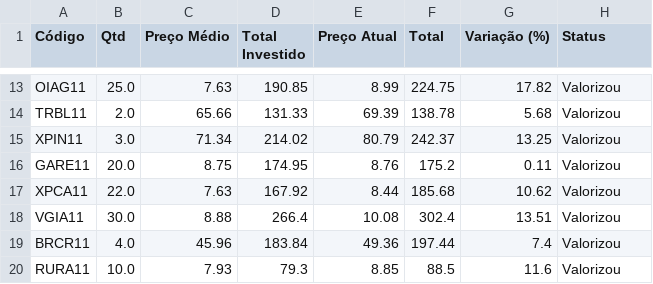
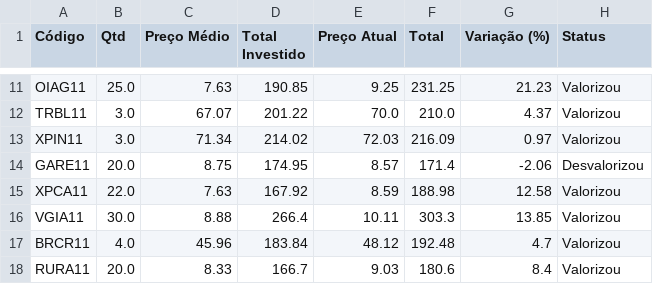
Before and after one commit to TheuSouza/Dashboard-de-Investimentos, a CSV file: projeto_v5/carteira_1.csv, drawn as a sheet; only a part is shown, gaps mark what is left out; addresses are those after the commit; the diff covers the shown part only; the diff names each change by its address in the sheet, - before the commit and + after, or states it on an @@ line.

```diff
--- a/projeto_v5/carteira_1.csv
+++ b/projeto_v5/carteira_1.csv
-E11 (Preço Atual): 8.99
+E11 (Preço Atual): 9.25
-F11 (Total): 224.75
+F11 (Total): 231.25
-G11 (Variação (%)): 17.82
+G11 (Variação (%)): 21.23
-B12 (Qtd): 2.0
+B12 (Qtd): 3.0
-C12 (Preço Médio): 65.66
+C12 (Preço Médio): 67.07
-D12 (Total Investido): 131.33
+D12 (Total Investido): 201.22
-E12 (Preço Atual): 69.39
+E12 (Preço Atual): 70.0
-F12 (Total): 138.78
+F12 (Total): 210.0
-G12 (Variação (%)): 5.68
+G12 (Variação (%)): 4.37
-E13 (Preço Atual): 80.79
+E13 (Preço Atual): 72.03
-F13 (Total): 242.37
+F13 (Total): 216.09
-G13 (Variação (%)): 13.25
+G13 (Variação (%)): 0.97
-E14 (Preço Atual): 8.76
+E14 (Preço Atual): 8.57
-F14 (Total): 175.2
+F14 (Total): 171.4
-G14 (Variação (%)): 0.11
+G14 (Variação (%)): -2.06
-H14 (Status): Valorizou
+H14 (Status): Desvalorizou
-E15 (Preço Atual): 8.44
+E15 (Preço Atual): 8.59
-F15 (Total): 185.68
+F15 (Total): 188.98
-G15 (Variação (%)): 10.62
+G15 (Variação (%)): 12.58
-E16 (Preço Atual): 10.08
+E16 (Preço Atual): 10.11
-F16 (Total): 302.4
+F16 (Total): 303.3
-G16 (Variação (%)): 13.51
+G16 (Variação (%)): 13.85
-E17 (Preço Atual): 49.36
+E17 (Preço Atual): 48.12
-F17 (Total): 197.44
+F17 (Total): 192.48
-G17 (Variação (%)): 7.4
+G17 (Variação (%)): 4.7
-B18 (Qtd): 10.0
+B18 (Qtd): 20.0
-C18 (Preço Médio): 7.93
+C18 (Preço Médio): 8.33
-D18 (Total Investido): 79.3
+D18 (Total Investido): 166.7
-E18 (Preço Atual): 8.85
+E18 (Preço Atual): 9.03
-F18 (Total): 88.5
+F18 (Total): 180.6
-G18 (Variação (%)): 11.6
+G18 (Variação (%)): 8.4
```
Also changed, not shown: 2 removed rows and 80 edited cells elsewhere in this file, meus_fiagros.csv, meus_fiis.csv, 5 other files.
